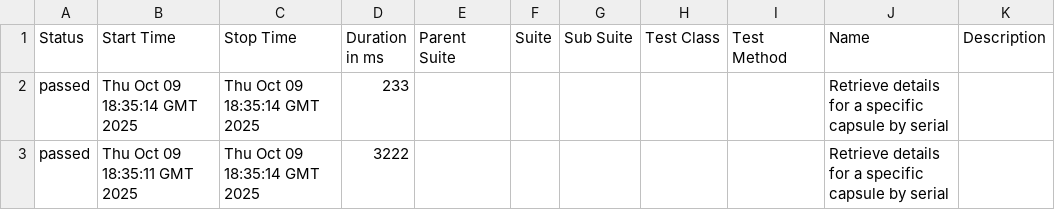
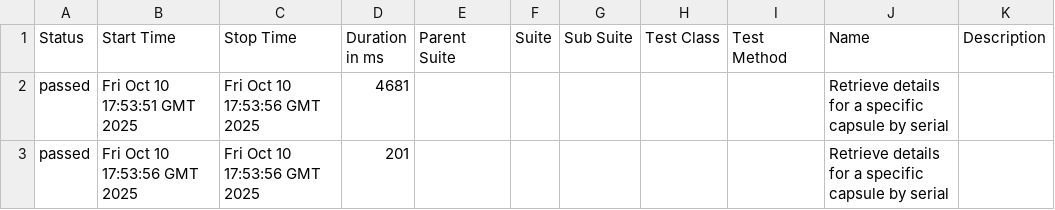
Before and after one commit to makurea/TestDrip, a CSV file: data/suites.csv, drawn as a sheet.

```diff
--- a/data/suites.csv
+++ b/data/suites.csv
@@ -1,3 +1,3 @@
 "Status","Start Time","Stop Time","Duration in ms","Parent Suite","Suite","Sub Suite","Test Class","Test Method","Name","Description"
-"passed","Thu Oct 09 18:35:14 GMT 2025","Thu Oct 09 18:35:14 GMT 2025","233","","","","","","Retrieve details for a specific capsule by serial",""
-"passed","Thu Oct 09 18:35:11 GMT 2025","Thu Oct 09 18:35:14 GMT 2025","3222","","","","","","Retrieve details for a specific capsule by serial",""
+"passed","Fri Oct 10 17:53:51 GMT 2025","Fri Oct 10 17:53:56 GMT 2025","4681","","","","","","Retrieve details for a specific capsule by serial",""
+"passed","Fri Oct 10 17:53:56 GMT 2025","Fri Oct 10 17:53:56 GMT 2025","201","","","","","","Retrieve details for a specific capsule by serial",""
```
Also changed, not shown: 25 other files.
